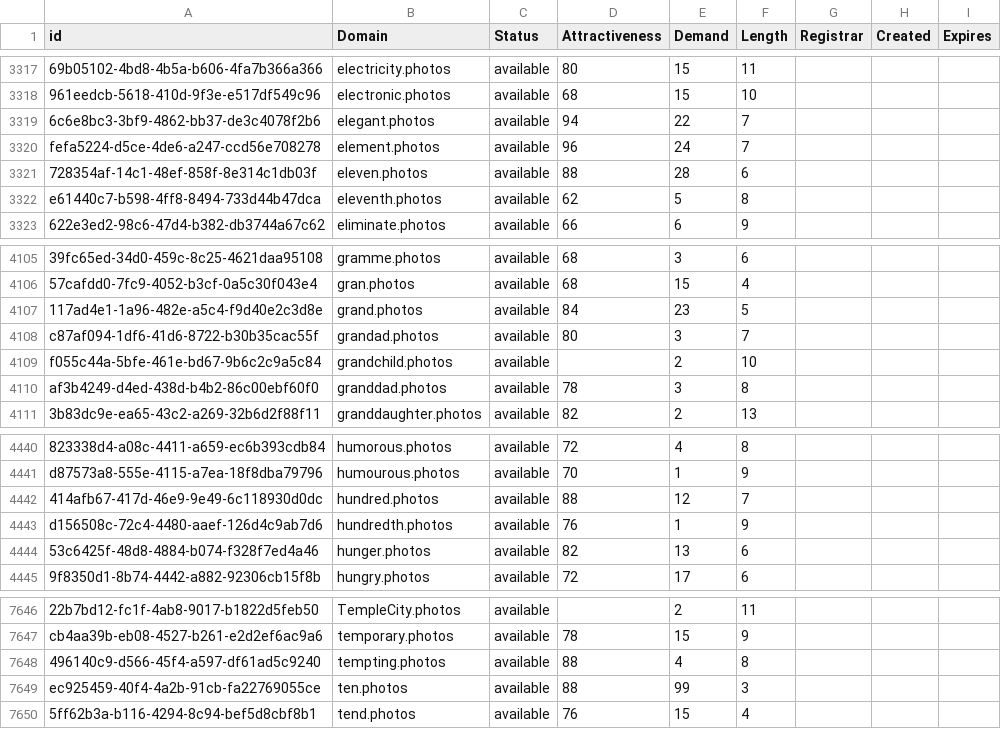
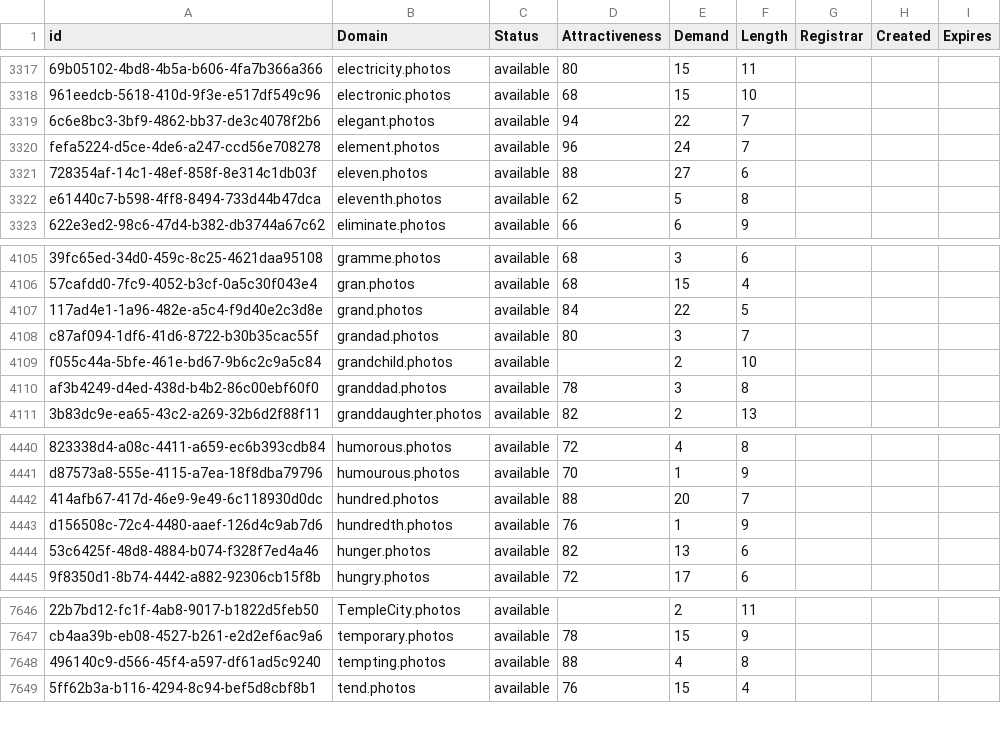
Before and after one commit to UniqueDomains/photos-oneword-domains, a CSV file: photos.csv, drawn as a sheet; only a part is shown, gaps mark what is left out; the diff names each change by its address in the sheet, - before the commit and + after, or states it on an @@ line.

Commit message:
Domains update

```diff
--- a/photos.csv
+++ b/photos.csv
-E3321 (Demand): 28
+E3321 (Demand): 27
-E4107 (Demand): 23
+E4107 (Demand): 22
-E4442 (Demand): 12
+E4442 (Demand): 20
-row 7649: ec925459-40f4-4a2b-91cb-fa22769055ce | ten.photos | available | 88 | 99 | 3
```
Also changed, not shown: 2 other files.
